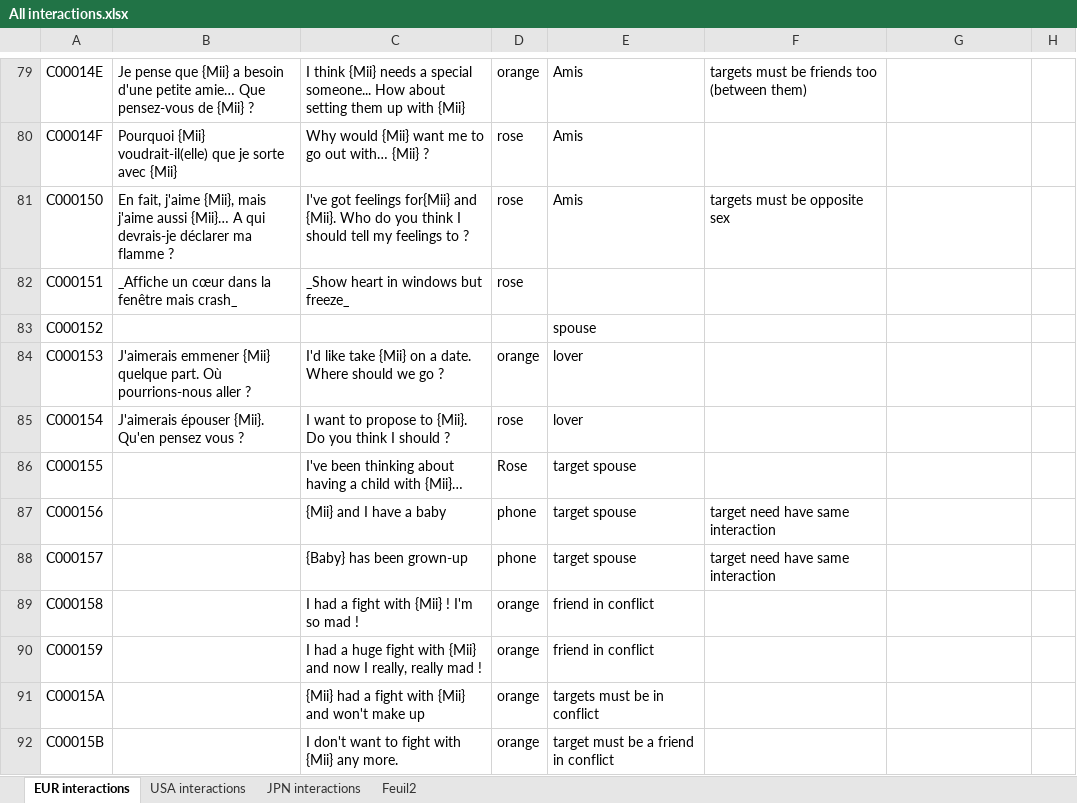
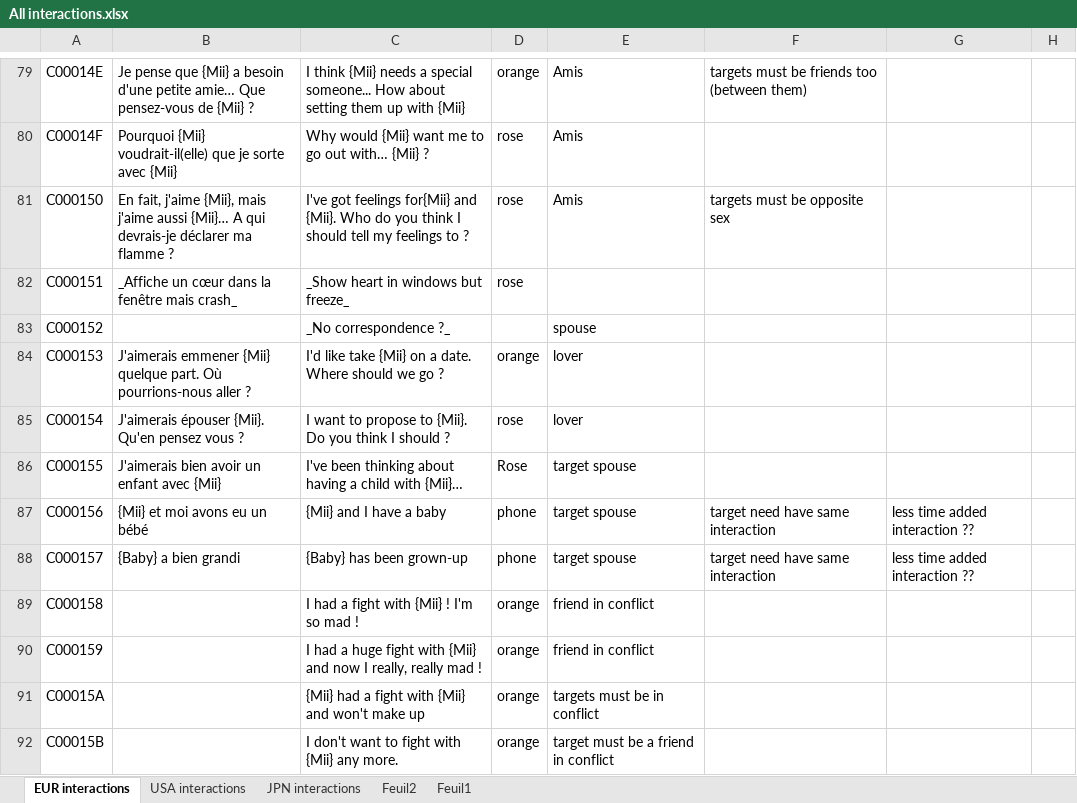
Before and after one commit to Brionjv/Tomodachi-Life-Save-Editor, an Excel workbook: Project 4.0.0/All interactions.xlsx, sheet EUR interactions, drawn as a sheet; only a part is shown, gaps mark what is left out; values as stored, in another font and other column widths than the file's, no borders; the diff covers the shown part only; the diff names each change by its address in the sheet, - before the commit and + after, or states it on an @@ line.

Commit message:
Update 10/04/2020
working on update interactions features

```diff
--- a/Project 4.0.0/All interactions.xlsx (sheet EUR interactions)
+++ b/Project 4.0.0/All interactions.xlsx (sheet EUR interactions)
+sheet tab: Feuil1
-C83: (empty)
+C83: _No correspondence ?_
-B86: (empty)
+B86: J'aimerais bien avoir un enfant avec {Mii}
-B87: (empty)
+B87: {Mii} et moi avons eu un bébé
-G87:G88: (empty)
+G87:G88: less time added interaction ??
-B88: (empty)
+B88: {Baby} a bien grandi
```
Also changed, not shown: 10 edited cells elsewhere in this sheet, 9 other files.
